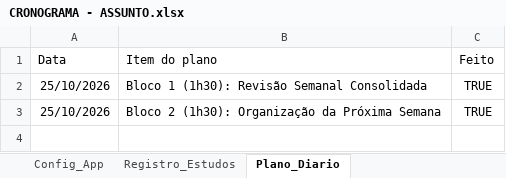
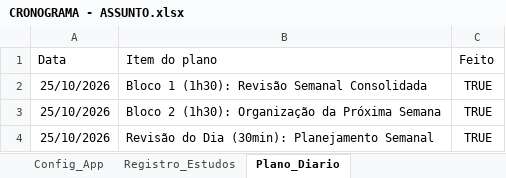
Before and after one commit to cristielesilva/dashboard-estudos, an Excel workbook: CRONOGRAMA - ASSUNTO.xlsx, sheet Plano_Diario, drawn as a sheet; values as stored, in another font and other column widths than the file's, no borders; the diff names each change by its address in the sheet, - before the commit and + after, or states it on an @@ line.

Commit message:
Atualiza CRONOGRAMA - ASSUNTO.xlsx pelo dashboard

```diff
--- a/CRONOGRAMA - ASSUNTO.xlsx (sheet Plano_Diario)
+++ b/CRONOGRAMA - ASSUNTO.xlsx (sheet Plano_Diario)
+row 4: 25/10/2026 | Revisão do Dia (30min): Planejamento Semanal | TRUE
```
